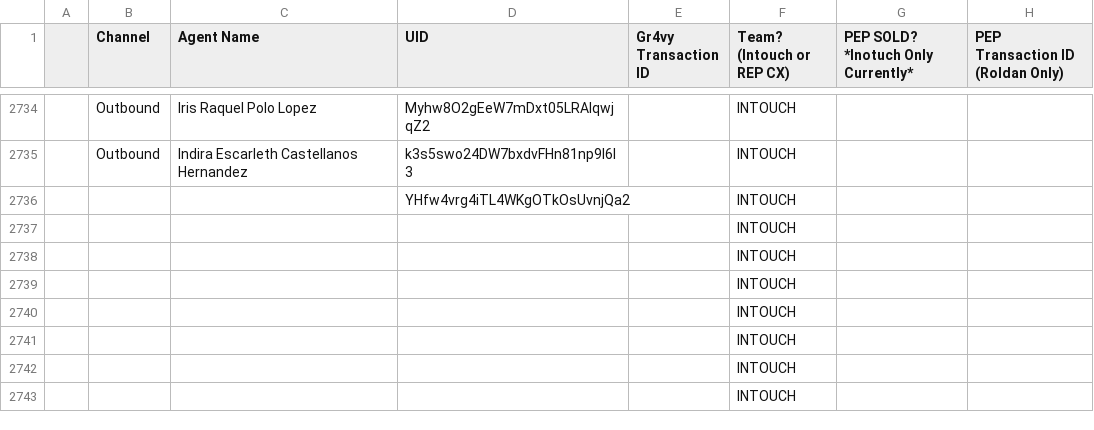
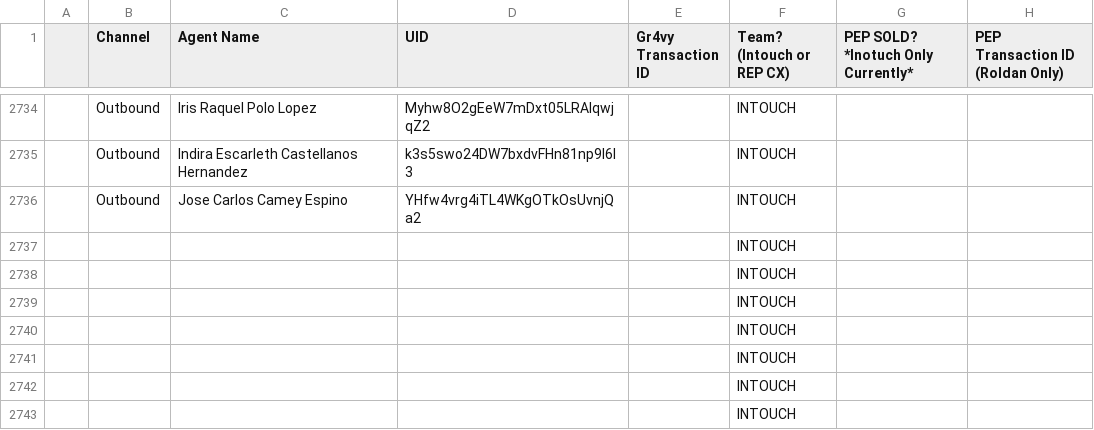
Before and after one commit to joshuawagner-create/leaderboard-data, a CSV file: data.csv, drawn as a sheet; only a part is shown, gaps mark what is left out.

Commit message:
Update leaderboard data 2026-11-05T00:59:05.984Z

```diff
--- a/data.csv
+++ b/data.csv
@@ -2735,3 +2735,3 @@
 ,Outbound,Indira Escarleth Castellanos Hernandez,k3s5swo24DW7bxdvFHn81np9I6I3,,INTOUCH,,
-,,,YHfw4vrg4iTL4WKgOTkOsUvnjQa2,,INTOUCH,,
+,Outbound,Jose Carlos Camey Espino,YHfw4vrg4iTL4WKgOTkOsUvnjQa2,,INTOUCH,,
 ,,,,,INTOUCH,,
```
